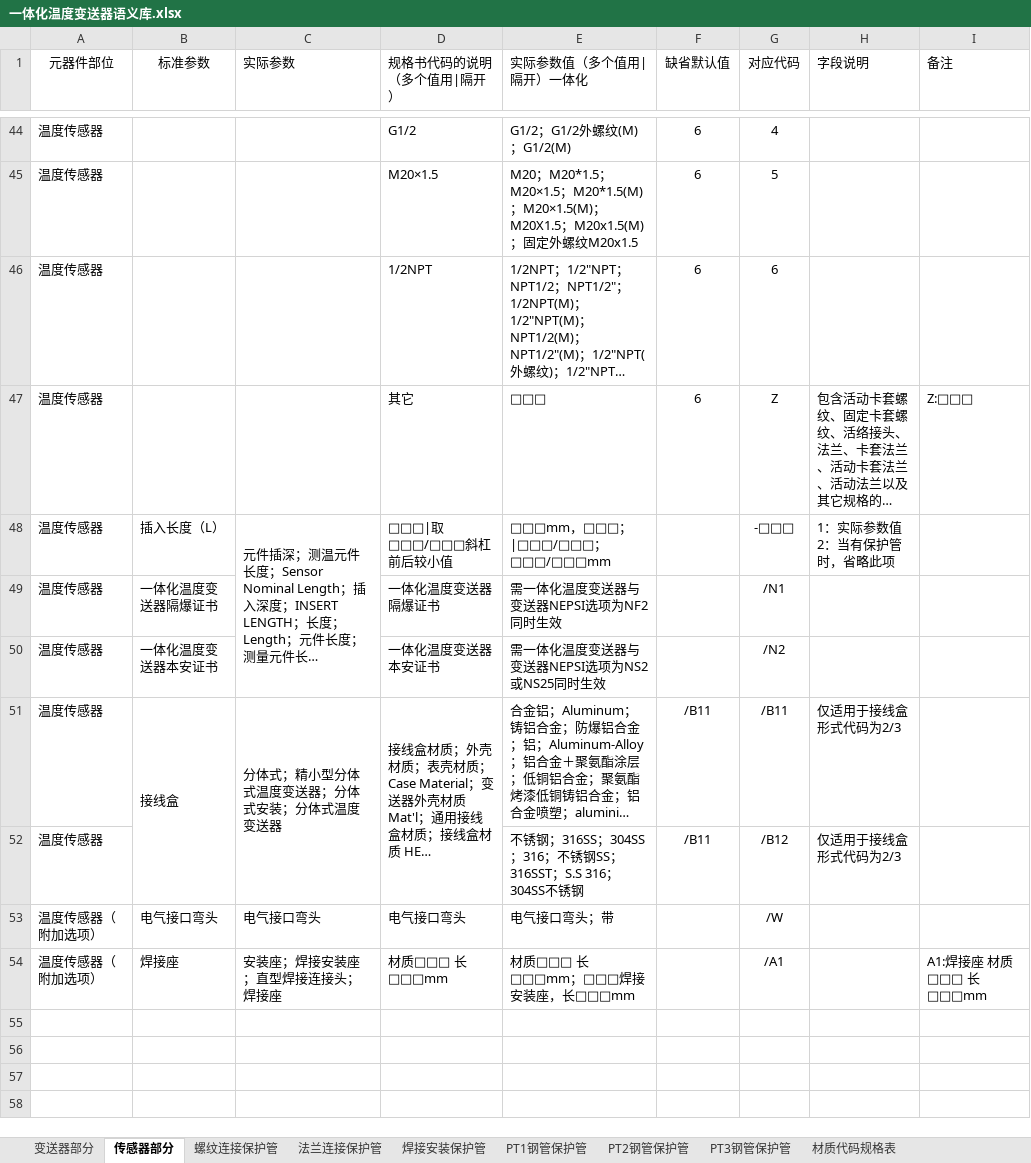
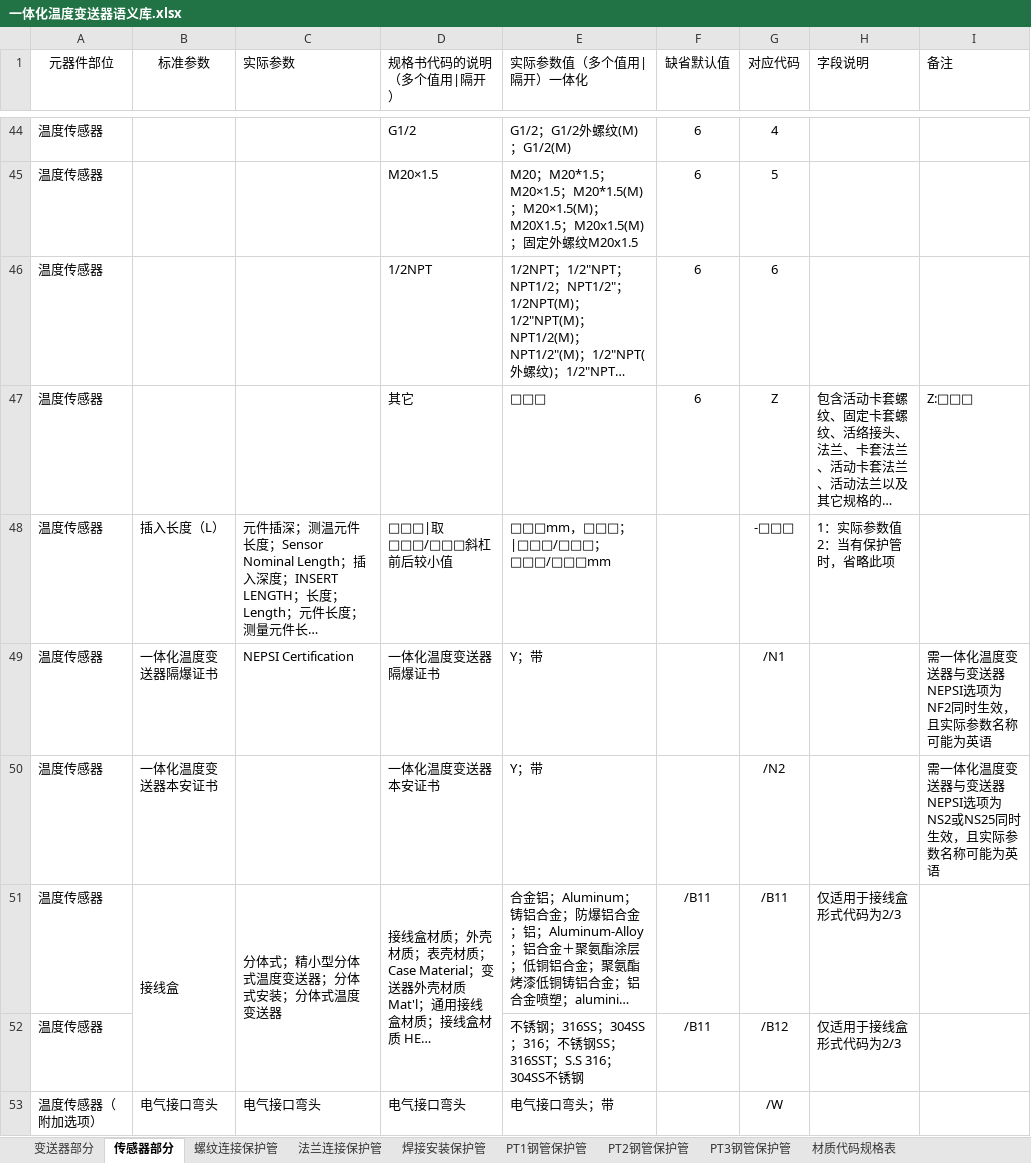
Before and after one commit to FiresJoeng/sensor_seg, an Excel workbook: libs/一体化温度变送器语义库.xlsx, sheet 传感器部分, drawn as a sheet; only a part is shown, gaps mark what is left out; the shorter side is filled out with more unchanged rows; long unchanged cells end in …; values as stored, in another font and other column widths than the file's, no borders; the diff names each change by its address in the sheet, - before the commit and + after, or states it on an @@ line.

```diff
--- a/libs/一体化温度变送器语义库.xlsx (sheet 传感器部分)
+++ b/libs/一体化温度变送器语义库.xlsx (sheet 传感器部分)
-C48:C50 merged
-C49 (实际参数): (empty)
+C49 (实际参数): NEPSI Certification
-E49 (实际参数值（多个值用|隔开）一体化): 需一体化温度变送器与变送器NEPSI选项为NF2同时生效
+E49 (实际参数值（多个值用|隔开）一体化): Y；带
-I49 (备注): (empty)
+I49 (备注): 需一体化温度变送器与变送器NEPSI选项为NF2同时生效，且实际参数名称可能为英语
-E50 (实际参数值（多个值用|隔开）一体化): 需一体化温度变送器与变送器NEPSI选项为NS2或NS25同时生效
+E50 (实际参数值（多个值用|隔开）一体化): Y；带
-I50 (备注): (empty)
+I50 (备注): 需一体化温度变送器与变送器NEPSI选项为NS2或NS25同时生效，且实际参数名称可能为英语
```
Also changed, not shown: sheet 螺纹连接保护管, sheet PT1钢管保护管, sheet PT2钢管保护管, sheet 焊接安装保护管, sheet PT3钢管保护管, sheet 法兰连接保护管, 15 other files.
